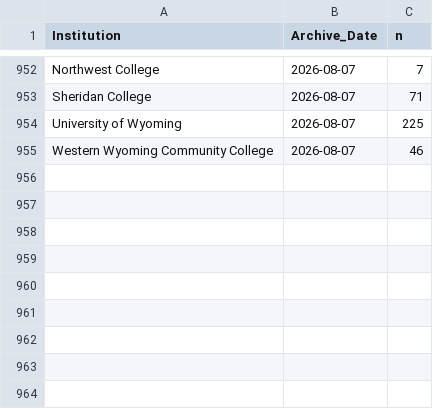
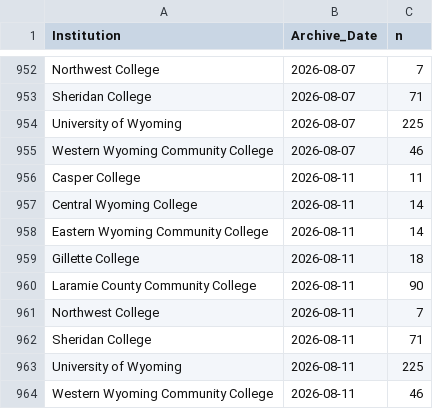
Before and after one commit to bostickmike/Wyoming-Education-Jobs-Dashboard, a CSV file: Wy_Ed_Jobs/he_institution_weekly_totals.csv, drawn as a sheet; only a part is shown, gaps mark what is left out; the diff names each change by its address in the sheet, - before the commit and + after, or states it on an @@ line.

```diff
--- a/Wy_Ed_Jobs/he_institution_weekly_totals.csv
+++ b/Wy_Ed_Jobs/he_institution_weekly_totals.csv
+row 956: Casper College | 2026-08-11 | 11
+row 957: Central Wyoming College | 2026-08-11 | 14
+row 958: Eastern Wyoming Community College | 2026-08-11 | 14
+row 959: Gillette College | 2026-08-11 | 18
+row 960: Laramie County Community College | 2026-08-11 | 90
+row 961: Northwest College | 2026-08-11 | 7
+row 962: Sheridan College | 2026-08-11 | 71
+row 963: University of Wyoming | 2026-08-11 | 225
+row 964: Western Wyoming Community College | 2026-08-11 | 46
```
Also changed, not shown: Wy_Ed_Jobs/allnow.csv, Wy_Ed_Jobs/allnow_he.csv, 9 other files.
